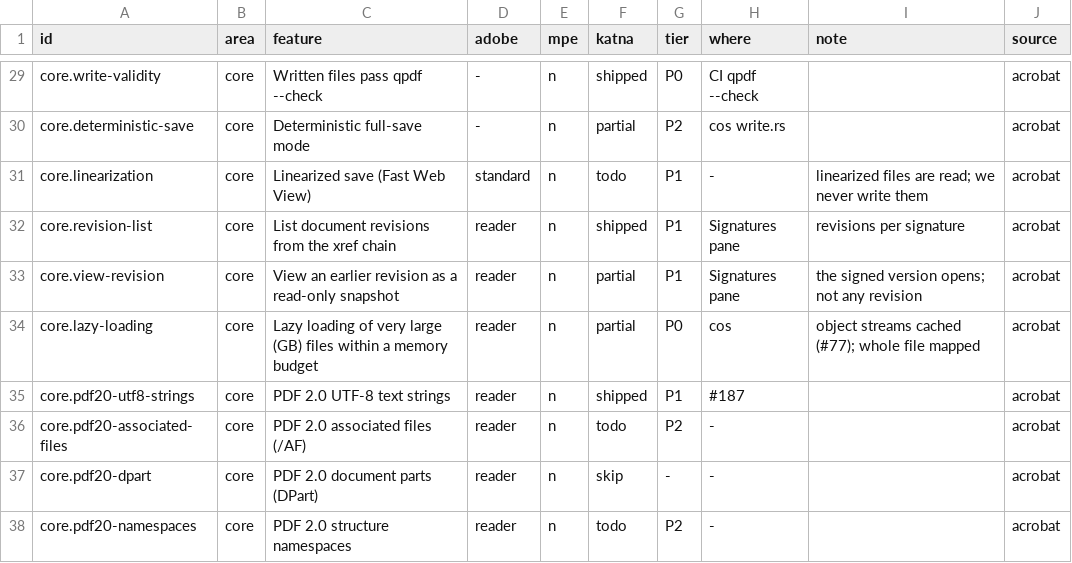
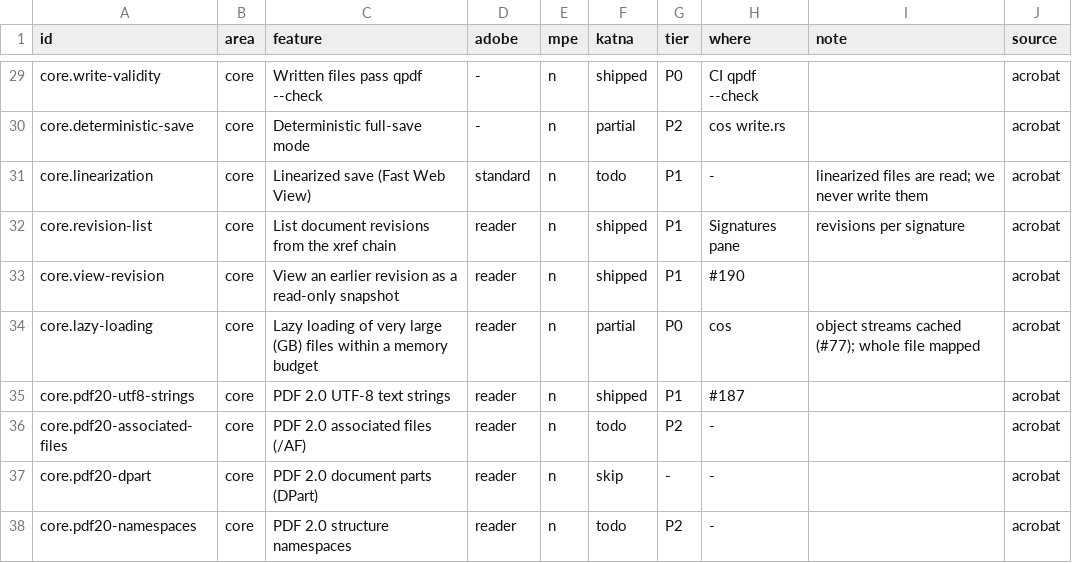
Before and after one commit to QuakeString/katna-pdf, a TSV file: parity/features.tsv, drawn as a sheet; only a part is shown, gaps mark what is left out.

```diff
--- a/parity/features.tsv
+++ b/parity/features.tsv
@@ -32,3 +32,3 @@ core.linearization	core	Linearized save (Fast Web View)	standard	n	todo	P1	-	lin
 core.revision-list	core	List document revisions from the xref chain	reader	n	shipped	P1	Signatures pane	revisions per signature	acrobat
-core.view-revision	core	View an earlier revision as a read-only snapshot	reader	n	partial	P1	Signatures pane	the signed version opens; not any revision	acrobat
+core.view-revision	core	View an earlier revision as a read-only snapshot	reader	n	shipped	P1	#190		acrobat
 core.lazy-loading	core	Lazy loading of very large (GB) files within a memory budget	reader	n	partial	P0	cos	object streams cached (#77); whole file mapped	acrobat
```
Also changed, not shown: 8 other files.
